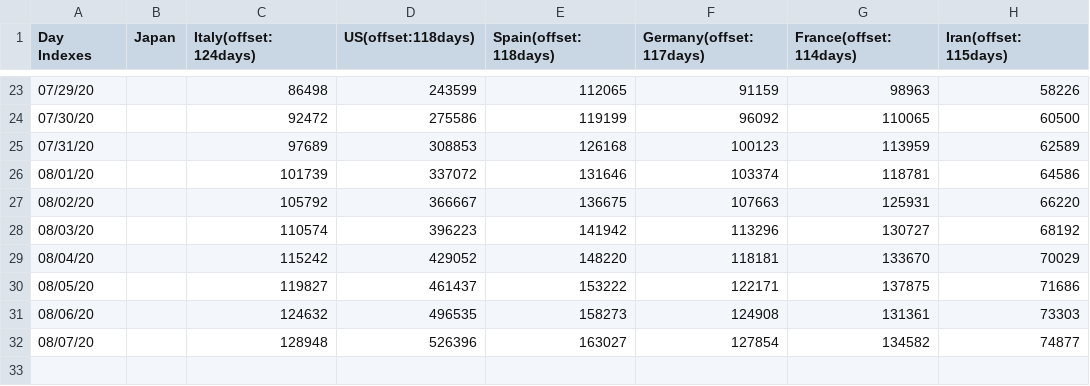
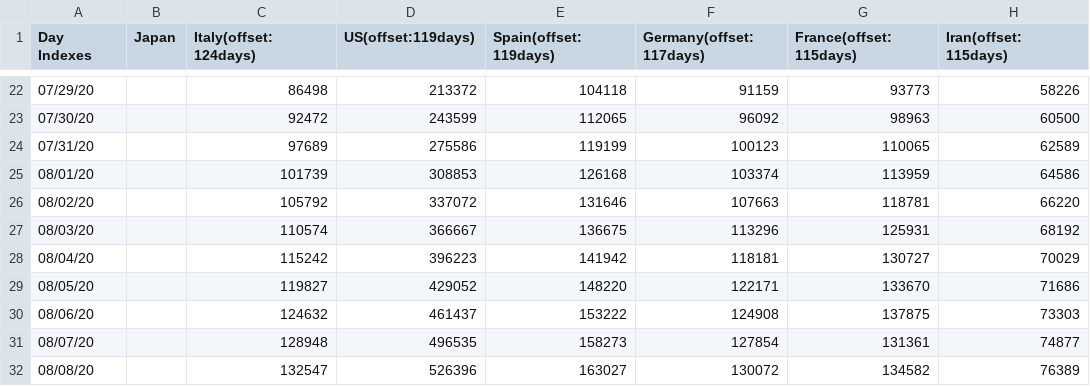
Before and after one commit to kmdsbng/COVID-19, a CSV file: converted_data/japan_cases.csv, drawn as a sheet; only a part is shown, gaps mark what is left out; the diff covers the shown part only.

```diff
--- a/converted_data/japan_cases.csv
+++ b/converted_data/japan_cases.csv
@@ -1 +1 @@
-Day Indexes,Japan,Italy(offset:124days),US(offset:118days),Spain(offset:118days),Germany(offset:117days),France(offset:114days),Iran(offset:115days)
+Day Indexes,Japan,Italy(offset:124days),US(offset:119days),Spain(offset:119days),Germany(offset:117days),France(offset:115days),Iran(offset:115days)
@@ -23,10 +22,11 @@ Day Indexes,Japan,Italy(offset:124days),US(offset:118days),Spain(offset:118days)
-07/29/20,,86498,243599,112065,91159,98963,58226
-07/30/20,,92472,275586,119199,96092,110065,60500
-07/31/20,,97689,308853,126168,100123,113959,62589
-08/01/20,,101739,337072,131646,103374,118781,64586
-08/02/20,,105792,366667,136675,107663,125931,66220
-08/03/20,,110574,396223,141942,113296,130727,68192
-08/04/20,,115242,429052,148220,118181,133670,70029
-08/05/20,,119827,461437,153222,122171,137875,71686
-08/06/20,,124632,496535,158273,124908,131361,73303
-08/07/20,,128948,526396,163027,127854,134582,74877
+07/29/20,,86498,213372,104118,91159,93773,58226
+07/30/20,,92472,243599,112065,96092,98963,60500
+07/31/20,,97689,275586,119199,100123,110065,62589
+08/01/20,,101739,308853,126168,103374,113959,64586
+08/02/20,,105792,337072,131646,107663,118781,66220
+08/03/20,,110574,366667,136675,113296,125931,68192
+08/04/20,,115242,396223,141942,118181,130727,70029
+08/05/20,,119827,429052,148220,122171,133670,71686
+08/06/20,,124632,461437,153222,124908,137875,73303
+08/07/20,,128948,496535,158273,127854,131361,74877
+08/08/20,,132547,526396,163027,130072,134582,76389
```
Also changed, not shown: 1 removed row and 61 edited cells elsewhere in this file.
